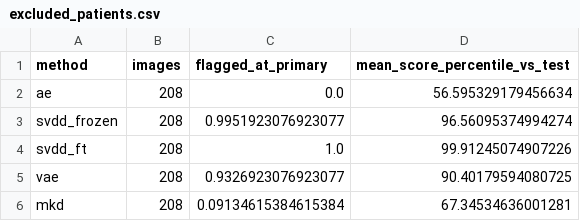
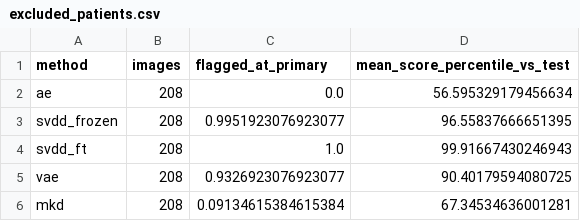
Before and after one commit to sidharthravary/OCT-Anomaly-Detection-Protocol, a CSV file: outputs/metrics/excluded_patients.csv, drawn as a sheet.

```diff
--- a/outputs/metrics/excluded_patients.csv
+++ b/outputs/metrics/excluded_patients.csv
@@ -2,4 +2,4 @@ method,images,flagged_at_primary,mean_score_percentile_vs_test
 ae,208,0.0,56.595329179456634
-svdd_frozen,208,0.9951923076923077,96.56095374994274
-svdd_ft,208,1.0,99.91245074907226
+svdd_frozen,208,0.9951923076923077,96.55837666651395
+svdd_ft,208,1.0,99.91667430246943
 vae,208,0.9326923076923077,90.40179594080725
```
Also changed, not shown: outputs/metrics/ablations_retrain.csv, outputs/metrics/comparison_table.csv, 22 other files.
